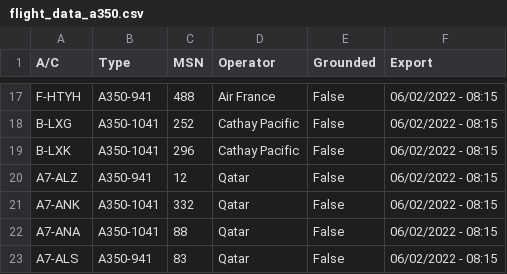
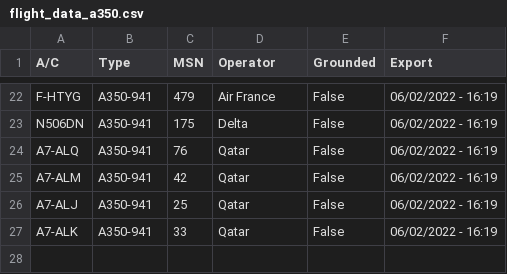
Before and after one commit to clintjb/clintjb.github.v2, a CSV file: _data/flight_data_a350.csv, drawn as a sheet; only a part is shown, gaps mark what is left out; removed rows and columns are numbered as before the commit, all else as after; the diff covers the shown part only; the diff names each change by its address in the sheet, - before the commit and + after, or states it on an @@ line.

```diff
--- a/_data/flight_data_a350.csv
+++ b/_data/flight_data_a350.csv
-A22 (A/C): F-HTYH
+A22 (A/C): F-HTYG
-C22 (MSN): 488
+C22 (MSN): 479
-F22 (Export): 06/02/2022 - 08:15
+F22 (Export): 06/02/2022 - 16:19
-row 18: B-LXG | A350-1041 | 252 | Cathay Pacific | False | 06/02/2022 - 08:15
-row 19: B-LXK | A350-1041 | 296 | Cathay Pacific | False | 06/02/2022 - 08:15
+row 23: N506DN | A350-941 | 175 | Delta | False | 06/02/2022 - 16:19
-A24 (A/C): A7-ALZ
+A24 (A/C): A7-ALQ
-C24 (MSN): 12
+C24 (MSN): 76
-F24:F27 (Export): 06/02/2022 - 08:15
+F24:F27 (Export): 06/02/2022 - 16:19
-A25 (A/C): A7-ANK
+A25 (A/C): A7-ALM
-B25:B26 (Type): A350-1041
+B25:B26 (Type): A350-941
-C25 (MSN): 332
+C25 (MSN): 42
-A26 (A/C): A7-ANA
+A26 (A/C): A7-ALJ
-C26 (MSN): 88
+C26 (MSN): 25
-A27 (A/C): A7-ALS
+A27 (A/C): A7-ALK
-C27 (MSN): 83
+C27 (MSN): 33
```
Also changed, not shown: 12 added rows, 7 removed rows and 19 edited cells elsewhere in this file, 1 other file.
